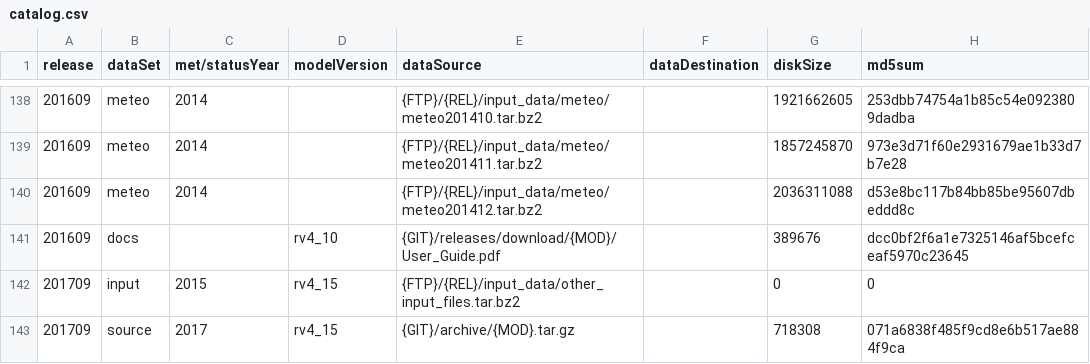
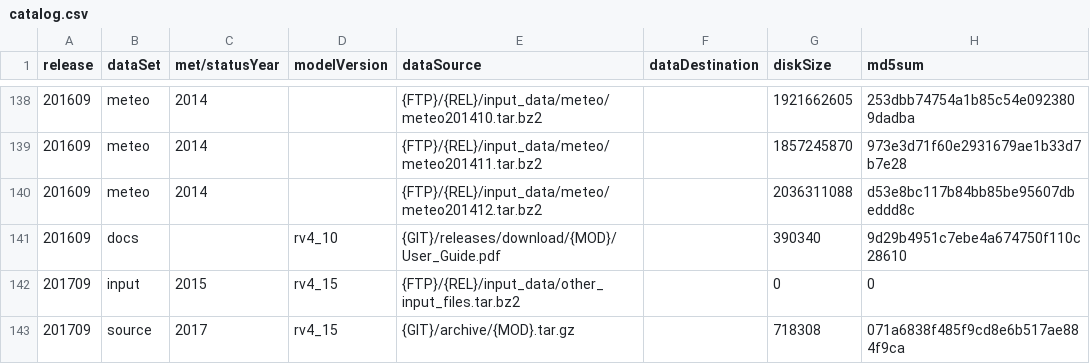
Before and after one commit to metno/emep-ctm, a CSV file: catalog.csv, drawn as a sheet; only a part is shown, gaps mark what is left out.

```diff
--- a/catalog.csv
+++ b/catalog.csv
@@ -140,3 +140,3 @@ release,dataSet,met/statusYear,modelVersion,dataSource,dataDestination,diskSize,
 201609,meteo,2014,,{FTP}/{REL}/input_data/meteo/meteo201412.tar.bz2,,2036311088,d53e8bc117b84bb85be95607dbeddd8c
-201609,docs,,rv4_10,{GIT}/releases/download/{MOD}/User_Guide.pdf,,389676,dcc0bf2f6a1e7325146af5bcefceaf5970c23645
+201609,docs,,rv4_10,{GIT}/releases/download/{MOD}/User_Guide.pdf,,390340,9d29b4951c7ebe4a674750f110c28610
 201709,input,2015,rv4_15,{FTP}/{REL}/input_data/other_input_files.tar.bz2,,0,0
```
Also changed, not shown: 1 other file.
